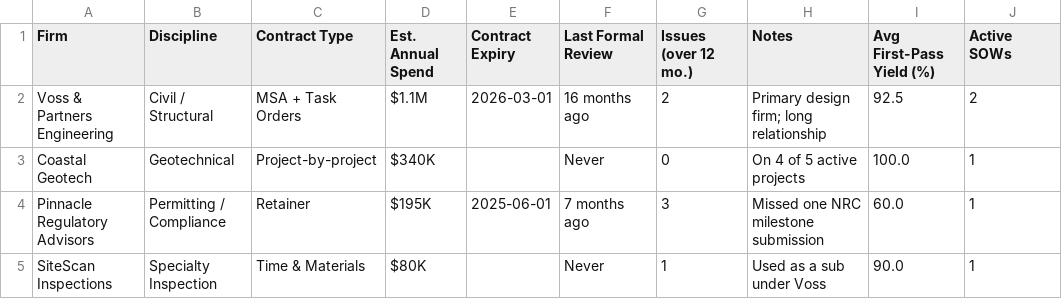
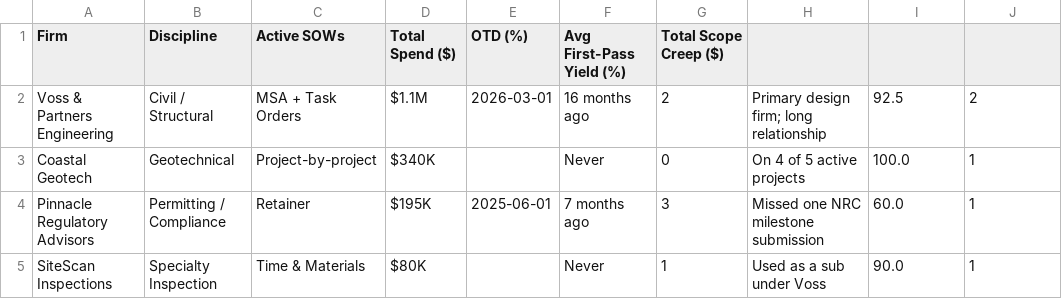
Before and after one commit to tbarford/LastEn-EngDashboard, a CSV file: Final_Vendors_Data.csv, drawn as a sheet.

Commit message:
Revise Final_Vendors_Data.csv structure and content
Updated the structure of the vendor data file to include new columns and removed outdated ones.

```diff
--- a/Final_Vendors_Data.csv
+++ b/Final_Vendors_Data.csv
@@ -1,2 +1,2 @@
-Firm,Discipline,Contract Type,Est. Annual Spend,Contract Expiry,Last Formal Review,Issues (over 12 mo.),Notes,Avg First-Pass Yield (%),Active SOWs
+Firm,Discipline,Active SOWs,Total Spend ($),OTD (%),Avg First-Pass Yield (%),Total Scope Creep ($)
 Voss & Partners Engineering,Civil / Structural,MSA + Task Orders,$1.1M,2026-03-01,16 months ago,2,Primary design firm; long relationship,92.5,2
```
